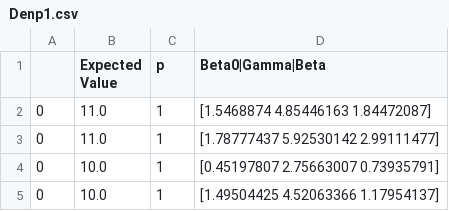
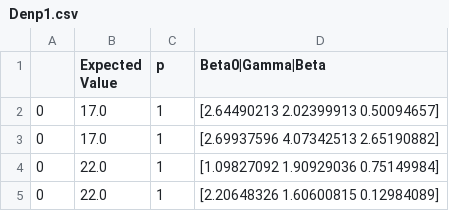
Before and after one commit to OttoMP/qaoa-school-timetable, a CSV file: results/Denp1.csv, drawn as a sheet.

```diff
--- a/results/Denp1.csv
+++ b/results/Denp1.csv
@@ -1,5 +1,5 @@
 ,Expected Value,p,Beta0|Gamma|Beta
-0,11.0,1,[1.5468874  4.85446163 1.84472087]
-0,11.0,1,[1.78777437 5.92530142 2.99111477]
-0,10.0,1,[0.45197807 2.75663007 0.73935791]
-0,10.0,1,[1.49504425 4.52063366 1.17954137]
+0,17.0,1,[2.64490213 2.02399913 0.50094657]
+0,17.0,1,[2.69937596 4.07342513 2.65190882]
+0,22.0,1,[1.09827092 1.90929036 0.75149984]
+0,22.0,1,[2.20648326 1.60600815 0.12984089]
```
Also changed, not shown: 3 other files.
